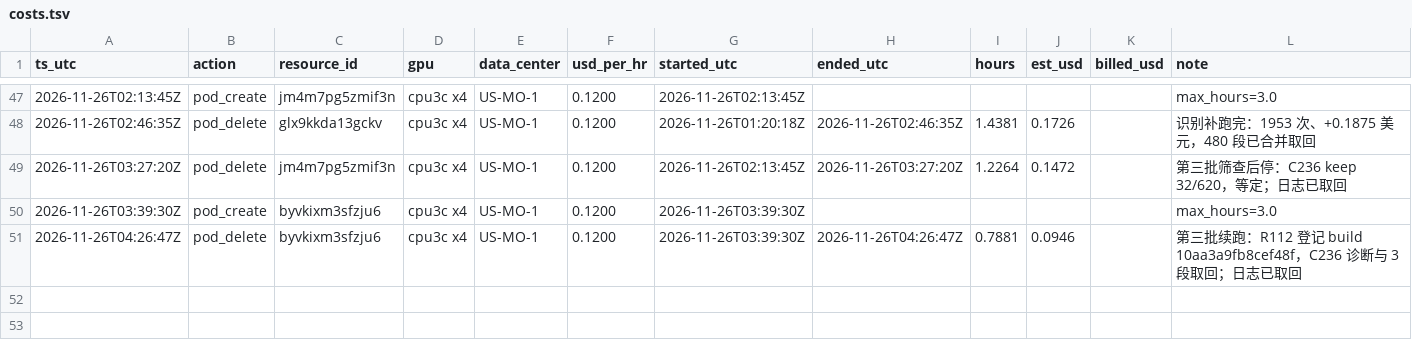
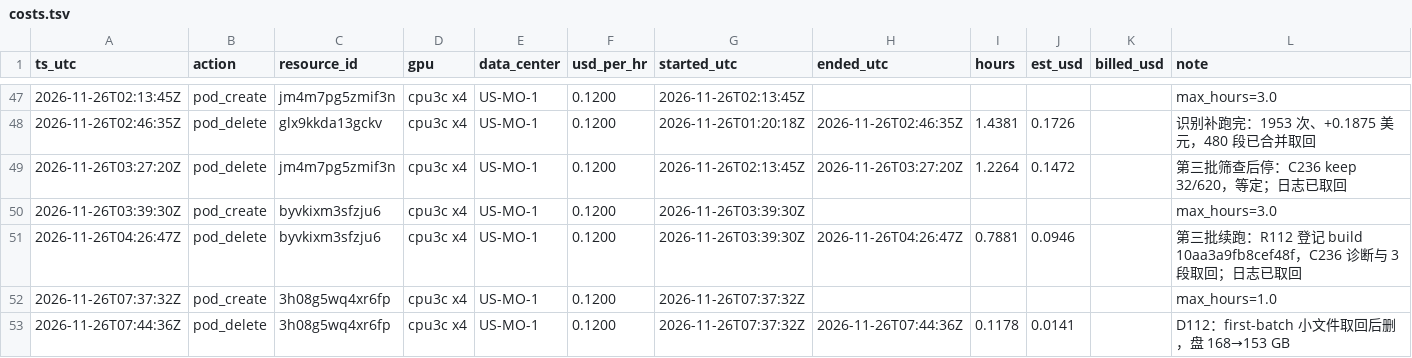
Before and after one commit to AllenChen-Xingan/noise-canceling, a TSV file: docs/experiments/exp025-gtcrn-train/cloud/costs.tsv, drawn as a sheet; only a part is shown, gaps mark what is left out; the diff names each change by its address in the sheet, - before the commit and + after, or states it on an @@ line.

Commit message:
chore(auto): docs/experiments/exp025-gtcrn-train/cloud/README.md 等 3 个文件（+6 -4）
- docs/experiments/exp025-gtcrn-train/cloud/README.md
- docs/experiments/exp025-gtcrn-train/cloud/costs.tsv
- docs/experiments/exp025-gtcrn-train/cloud/plan-eval-baseline.md

Change-By:      ai
Agent:          Claude Code
Model:          claude-opus-5-5
Committed-by:   Claude Opus 5.5

```diff
--- a/docs/experiments/exp025-gtcrn-train/cloud/costs.tsv
+++ b/docs/experiments/exp025-gtcrn-train/cloud/costs.tsv
+row 52: 2026-11-26T07:37:32Z | pod_create | 3h08g5wq4xr6fp | cpu3c x4 | US-MO-1 | 0.1200 | 2026-11-26T07:37:32Z |  |  |  |  | max_hours=1.0
+row 53: 2026-11-26T07:44:36Z | pod_delete | 3h08g5wq4xr6fp | cpu3c x4 | US-MO-1 | 0.1200 | 2026-11-26T07:37:32Z | 2026-11-26T07:44:36Z | 0.1178 | 0.0141 |  | D112：first-batch 小文件取回后删，盘 168→153 GB
```
Also changed, not shown: 2 other files.
